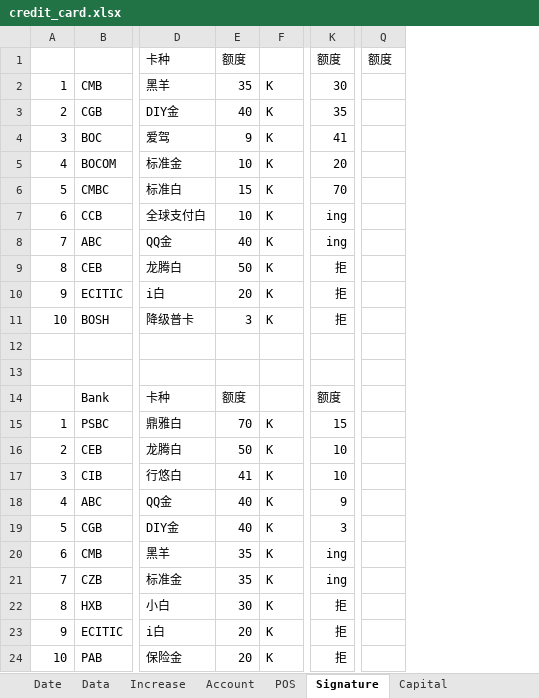
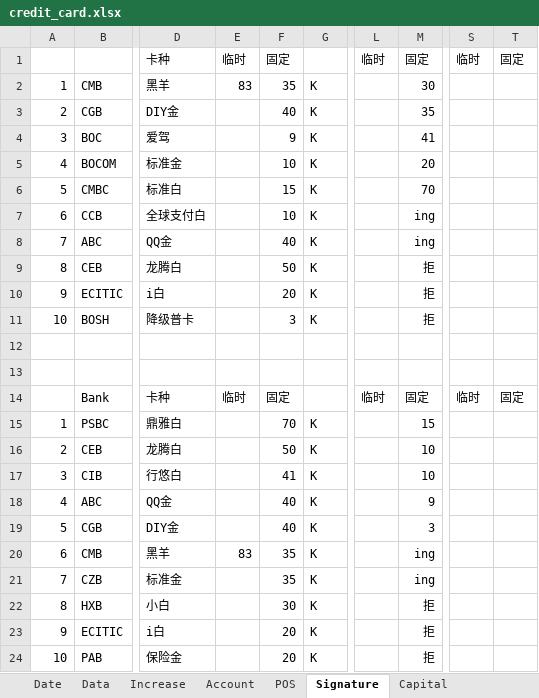
Before and after one commit to dreamingodd/useful_txt, an Excel workbook: credit_card.xlsx, sheet Signature, drawn as a sheet; only a part is shown, gaps mark what is left out; values as stored, in another font and other column widths than the file's, no borders; removed rows and columns are numbered as before the commit, all else as after; the diff names each change by its address in the sheet, - before the commit and + after, or states it on an @@ line.

```diff
--- a/credit_card.xlsx (sheet Signature)
+++ b/credit_card.xlsx (sheet Signature)
+column E, rows 1-20: 临时 | 83 |  |  |  |  |  |  |  |  |  |  |  | 临时 |  |  |  |  |  | 83
+column L, rows 1-14: 临时 |  |  |  |  |  |  |  |  |  |  |  |  | 临时
-column Q, row 1: 额度
+column S, rows 1-14: 临时 |  |  |  |  |  |  |  |  |  |  |  |  | 临时
+column T, rows 1-14: 固定 |  |  |  |  |  |  |  |  |  |  |  |  | 固定
-F1: 额度
+F1: 固定
-M1: 额度
+M1: 固定
-F14: 额度
+F14: 固定
-M14: 额度
+M14: 固定
```
Also changed, not shown: sheet Data, 1 other file.
